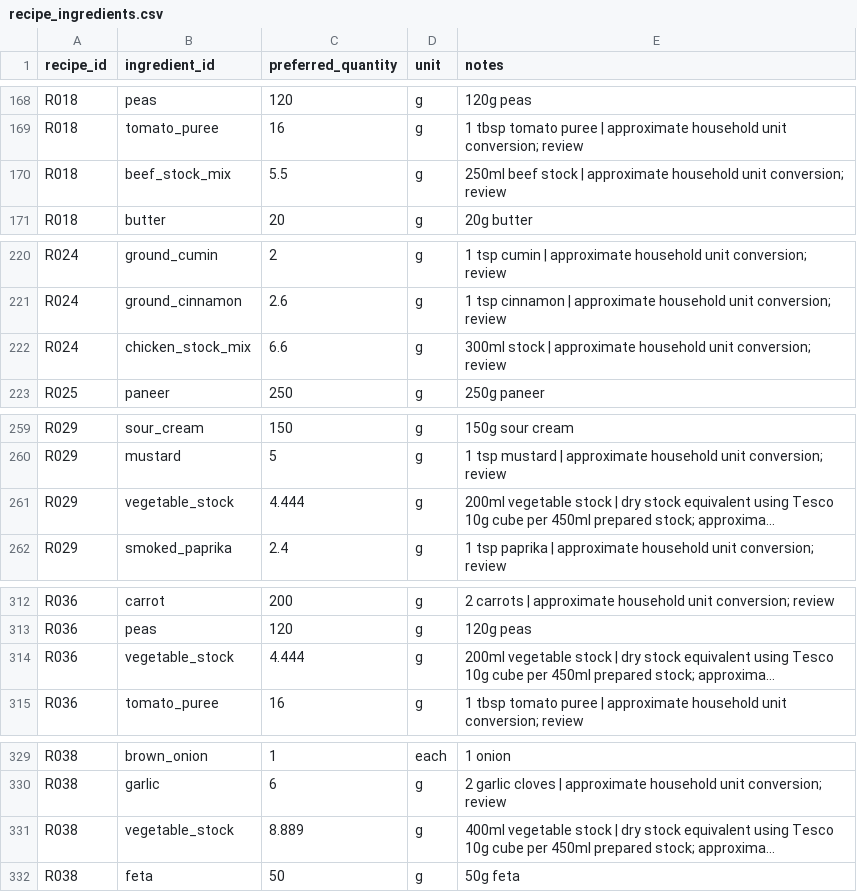
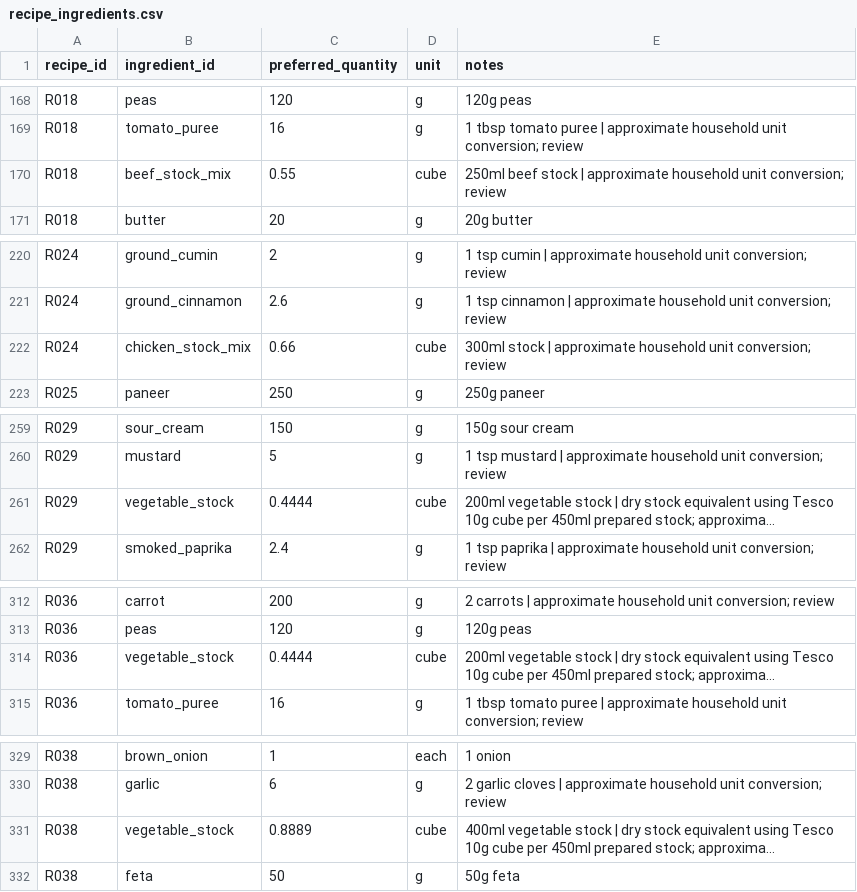
Before and after one commit to hassambashir/grocery-optimiser, a CSV file: data/recipe_ingredients.csv, drawn as a sheet; only a part is shown, gaps mark what is left out; long unchanged cells end in …; the diff covers the shown part only; the diff names each change by its address in the sheet, - before the commit and + after, or states it on an @@ line.

Commit message:
Convert stock recipe quantities from grams to fractional cubes

```diff
--- a/data/recipe_ingredients.csv
+++ b/data/recipe_ingredients.csv
-C170 (preferred_quantity): 5.5
+C170 (preferred_quantity): 0.55
-D170 (unit): g
+D170 (unit): cube
-C222 (preferred_quantity): 6.6
+C222 (preferred_quantity): 0.66
-D222 (unit): g
+D222 (unit): cube
-C261 (preferred_quantity): 4.444
+C261 (preferred_quantity): 0.4444
-D261 (unit): g
+D261 (unit): cube
-C314 (preferred_quantity): 4.444
+C314 (preferred_quantity): 0.4444
-D314 (unit): g
+D314 (unit): cube
-C331 (preferred_quantity): 8.889
+C331 (preferred_quantity): 0.8889
-D331 (unit): g
+D331 (unit): cube
```
Also changed, not shown: 10 edited cells elsewhere in this file.
